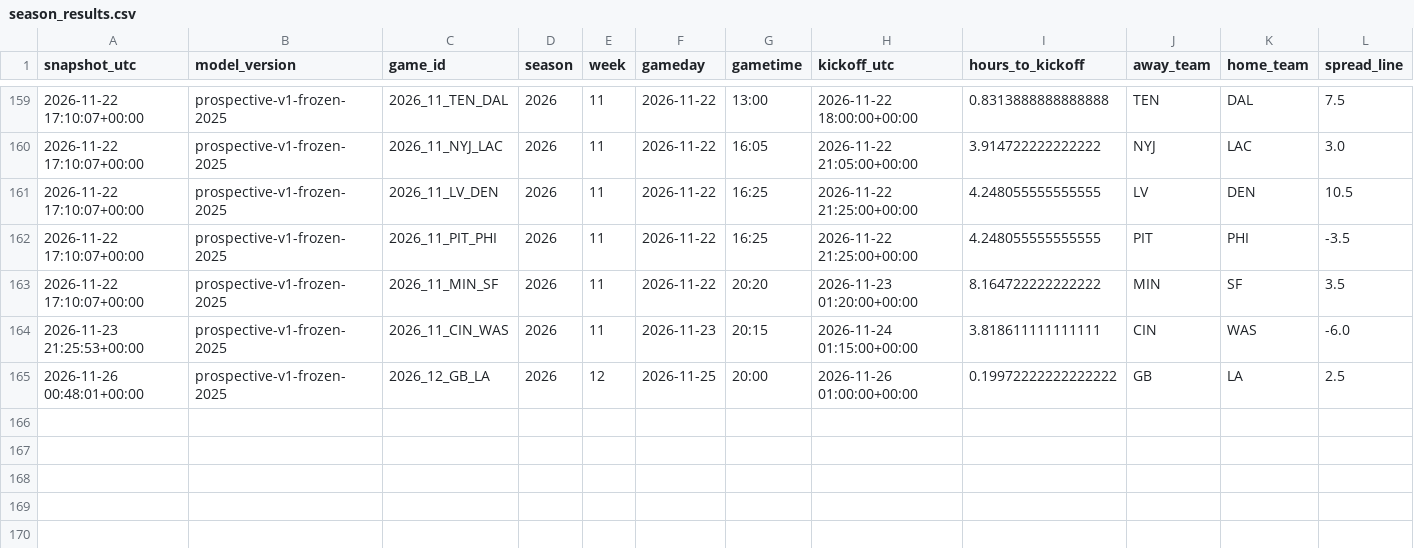
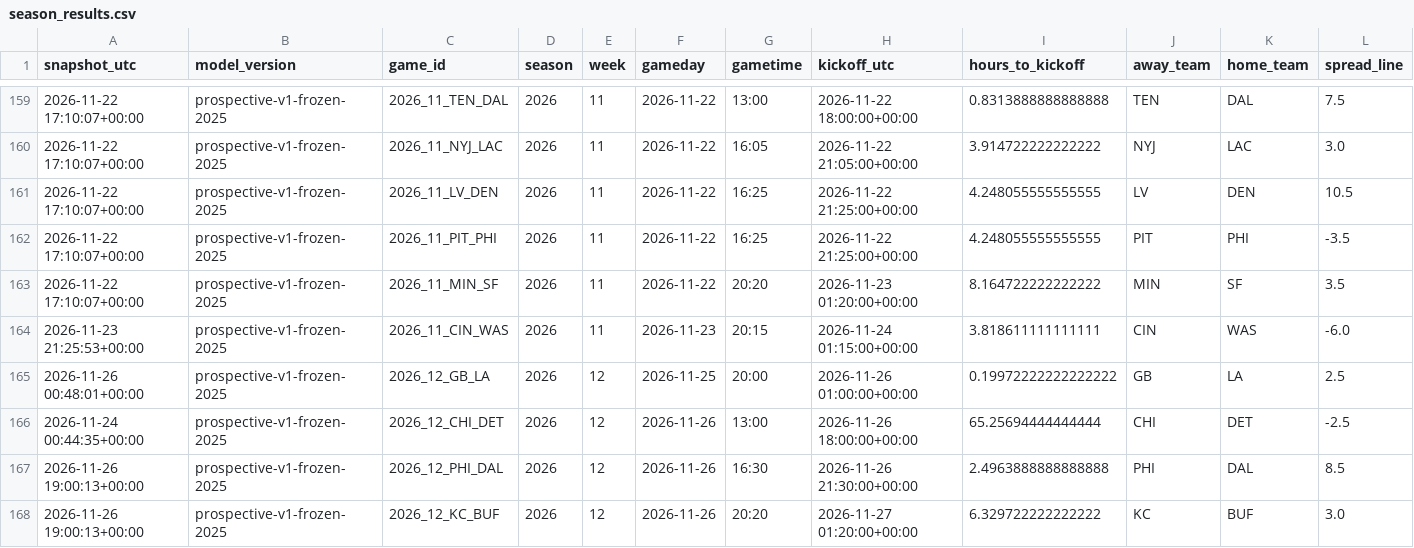
Before and after one commit to JacZerin24/nfl-pick-em, a CSV file: live_archive/2026/season_results.csv, drawn as a sheet; only a part is shown, gaps mark what is left out; rows hold the shown columns only; the diff names each change by its address in the sheet, - before the commit and + after, or states it on an @@ line.

```diff
--- a/live_archive/2026/season_results.csv
+++ b/live_archive/2026/season_results.csv
+row 166: 2026-11-24 00:44:35+00:00 | prospective-v1-frozen-2025 | 2026_12_CHI_DET | 2026 | 12 | 2026-11-26 | 13:00 | 2026-11-26 18:00:00+00:00 | 65.25694444444444 | CHI | DET | -2.5
+row 167: 2026-11-26 19:00:13+00:00 | prospective-v1-frozen-2025 | 2026_12_PHI_DAL | 2026 | 12 | 2026-11-26 | 16:30 | 2026-11-26 21:30:00+00:00 | 2.4963888888888888 | PHI | DAL | 8.5
+row 168: 2026-11-26 19:00:13+00:00 | prospective-v1-frozen-2025 | 2026_12_KC_BUF | 2026 | 12 | 2026-11-26 | 20:20 | 2026-11-27 01:20:00+00:00 | 6.329722222222222 | KC | BUF | 3.0
```
Also changed, not shown: 1 other file.
